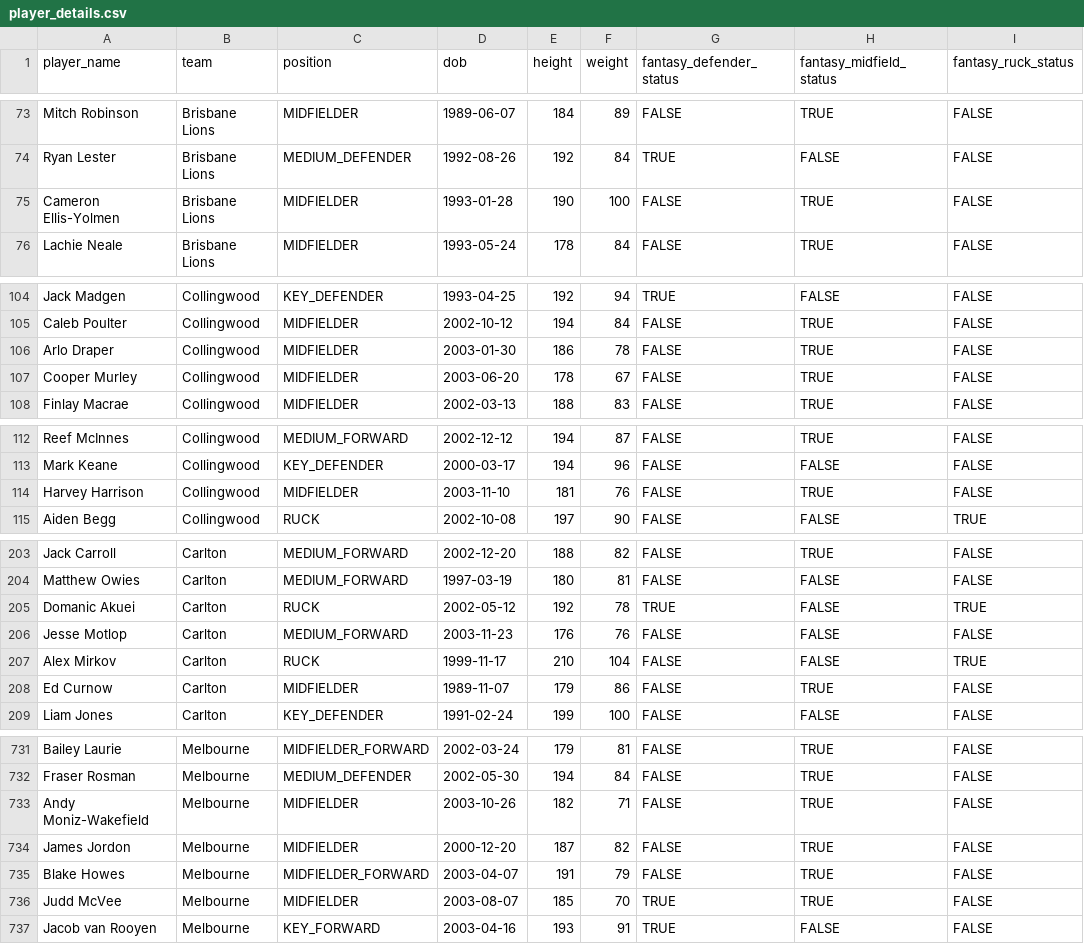
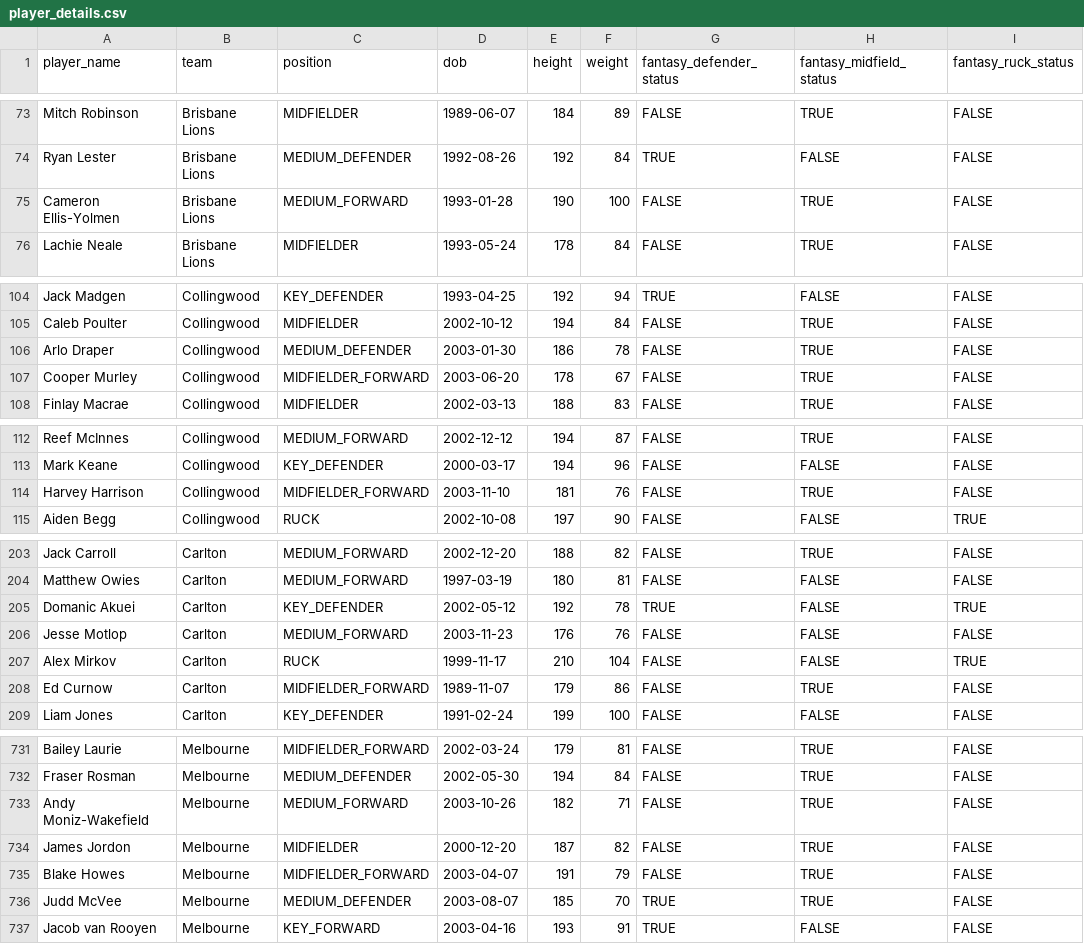
Before and after one commit to jamesbrown1417/AFL-Analysis, a CSV file: Data/CSV-files/player_details.csv, drawn as a sheet; only a part is shown, gaps mark what is left out; the diff covers the shown part only; the diff names each change by its address in the sheet, - before the commit and + after, or states it on an @@ line.

```diff
--- a/Data/CSV-files/player_details.csv
+++ b/Data/CSV-files/player_details.csv
-C75 (position): MIDFIELDER
+C75 (position): MEDIUM_FORWARD
-C106 (position): MIDFIELDER
+C106 (position): MEDIUM_DEFENDER
-C107 (position): MIDFIELDER
+C107 (position): MIDFIELDER_FORWARD
-C114 (position): MIDFIELDER
+C114 (position): MIDFIELDER_FORWARD
-C205 (position): RUCK
+C205 (position): KEY_DEFENDER
-C208 (position): MIDFIELDER
+C208 (position): MIDFIELDER_FORWARD
-C733 (position): MIDFIELDER
+C733 (position): MEDIUM_FORWARD
-C736 (position): MIDFIELDER
+C736 (position): MEDIUM_DEFENDER
```
Also changed, not shown: 11 edited cells elsewhere in this file, 15 other files.
